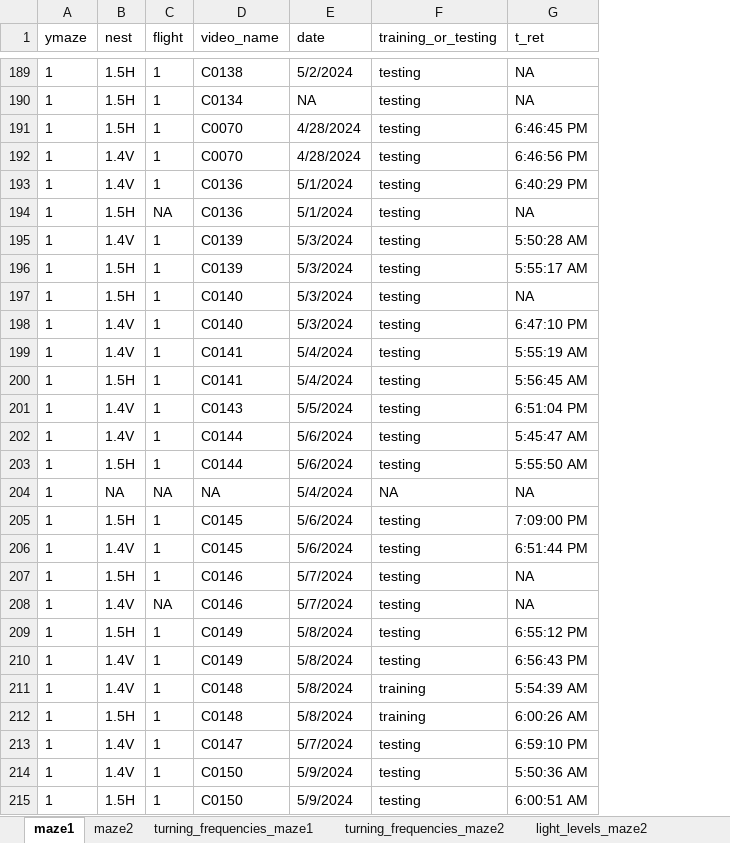
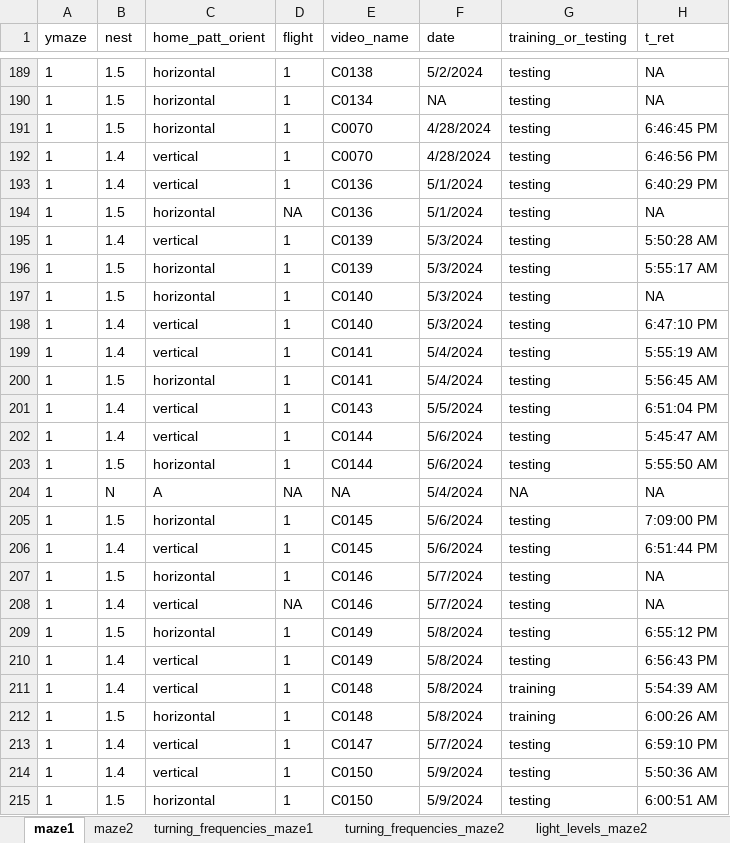
Before and after one commit to skippas/spatial_resolution, an Excel workbook: data/Spatial_resolution_experiment.xlsx, sheet maze1, drawn as a sheet; only a part is shown, gaps mark what is left out; values as stored, in another font and other column widths than the file's, no borders; the diff covers the shown part only; the diff names each change by its address in the sheet, - before the commit and + after, or states it on an @@ line.

Commit message:
moved vertical horizontal pattern orientation info into its own column

```diff
--- a/data/Spatial_resolution_experiment.xlsx (sheet maze1)
+++ b/data/Spatial_resolution_experiment.xlsx (sheet maze1)
+column C (home_patt_orient), rows 189-215: horizontal | horizontal | horizontal | vertical | vertical | horizontal | vertical | horizontal | horizontal | vertical | vertical | horizontal | vertical | vertical | horizontal | A | horizontal | vertical | horizontal | vertical | horizontal | vertical | vertical | horizontal | vertical | vertical | horizontal
-B189:B191 (nest): 1.5H
+B189:B191 (nest): 1.5
-B192:B193 (nest): 1.4V
+B192:B193 (nest): 1.4
-B194 (nest): 1.5H
+B194 (nest): 1.5
-B195 (nest): 1.4V
+B195 (nest): 1.4
-B196:B197 (nest): 1.5H
+B196:B197 (nest): 1.5
-B198:B199 (nest): 1.4V
+B198:B199 (nest): 1.4
-B200 (nest): 1.5H
+B200 (nest): 1.5
-B201:B202 (nest): 1.4V
+B201:B202 (nest): 1.4
-B203 (nest): 1.5H
+B203 (nest): 1.5
-B204 (nest): NA
+B204 (nest): N
-B205 (nest): 1.5H
+B205 (nest): 1.5
-B206 (nest): 1.4V
+B206 (nest): 1.4
-B207 (nest): 1.5H
+B207 (nest): 1.5
-B208 (nest): 1.4V
+B208 (nest): 1.4
-B209 (nest): 1.5H
+B209 (nest): 1.5
-B210:B211 (nest): 1.4V
+B210:B211 (nest): 1.4
-B212 (nest): 1.5H
+B212 (nest): 1.5
-B213:B214 (nest): 1.4V
+B213:B214 (nest): 1.4
-B215 (nest): 1.5H
+B215 (nest): 1.5
```
Also changed, not shown: 175 edited cells elsewhere in this sheet, sheet maze2, formulas that keep their value.
